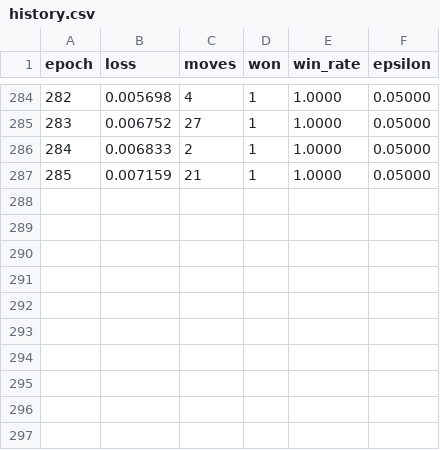
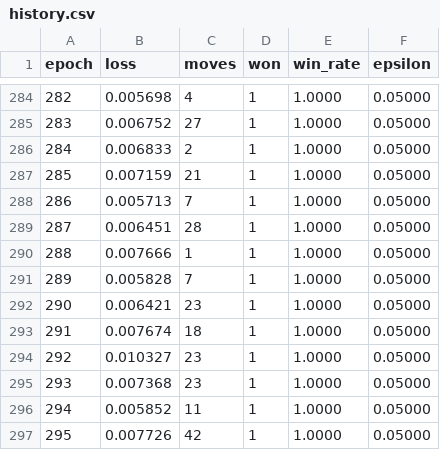
Before and after one commit to MichaelJSoto/pirate-agent, a CSV file: pretrained/cs370-seed1671/history.csv, drawn as a sheet; only a part is shown, gaps mark what is left out; the diff names each change by its address in the sheet, - before the commit and + after, or states it on an @@ line.

Commit message:
Polish routes after the maze is solved and keep the best version
The 2.0.0 evidence showed a gap the tests did not: training stopped at the
first full window of wins, the CS 370 rule, so with seed 1671 only 47 of the
50 routes were shortest and across ten seeds the count ranged from 33 to 50.

Once every cell wins, training now keeps going, audits the routes after
every game and snapshots the agent whenever more cells take a shortest
route. It stops when target_shortest_share is met or after polish_patience
games without improvement, and the best snapshot is restored, so polishing
never leaves the agent worse than when it first solved the maze.

An observation encodes only the pirate's cell, so a greedy policy is a
table: audit.cell_policy() fills it with one batched prediction for all
cells, which makes an audit per game cheap. evaluate still uses the
step-by-step path as an independent check.

Seed 1671 now reaches 50 of 50 shortest routes after 10 more games, in
18.0 s; nine of ten seeds reach 50 of 50 and the tenth keeps 49. A target
of 0.0 reproduces the 2.0.0 rule. Version 2.1.0.

```diff
--- a/pretrained/cs370-seed1671/history.csv
+++ b/pretrained/cs370-seed1671/history.csv
+row 288: 286 | 0.005713 | 7 | 1 | 1.0000 | 0.05000
+row 289: 287 | 0.006451 | 28 | 1 | 1.0000 | 0.05000
+row 290: 288 | 0.007666 | 1 | 1 | 1.0000 | 0.05000
+row 291: 289 | 0.005828 | 7 | 1 | 1.0000 | 0.05000
+row 292: 290 | 0.006421 | 23 | 1 | 1.0000 | 0.05000
+row 293: 291 | 0.007674 | 18 | 1 | 1.0000 | 0.05000
+row 294: 292 | 0.010327 | 23 | 1 | 1.0000 | 0.05000
+row 295: 293 | 0.007368 | 23 | 1 | 1.0000 | 0.05000
+row 296: 294 | 0.005852 | 11 | 1 | 1.0000 | 0.05000
+row 297: 295 | 0.007726 | 42 | 1 | 1.0000 | 0.05000
```
Also changed, not shown: 28 other files.
